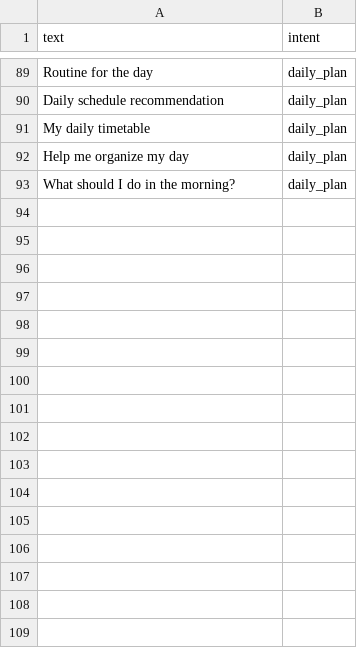
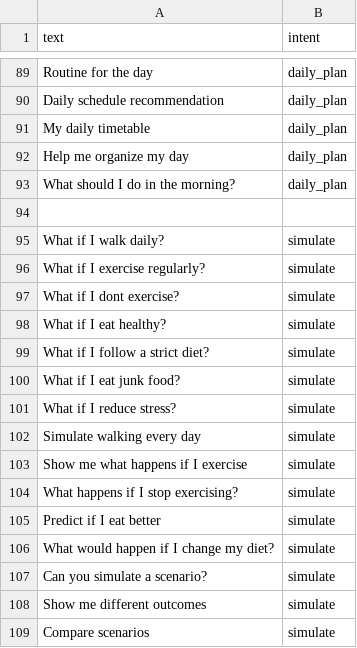
Before and after one commit to els1dk/Chatbot_diabates_system, a CSV file: data/intents.csv, drawn as a sheet; only a part is shown, gaps mark what is left out.

Commit message:
feat: Implement what-if simulation functionality with a new simulator module, intent data, and chatbot integration.

```diff
--- a/data/intents.csv
+++ b/data/intents.csv
@@ -93 +93,17 @@ text,intent
 "What should I do in the morning?",daily_plan
+
+"What if I walk daily?",simulate
+"What if I exercise regularly?",simulate
+"What if I dont exercise?",simulate
+"What if I eat healthy?",simulate
+"What if I follow a strict diet?",simulate
+"What if I eat junk food?",simulate
+"What if I reduce stress?",simulate
+"Simulate walking every day",simulate
+"Show me what happens if I exercise",simulate
+"What happens if I stop exercising?",simulate
+"Predict if I eat better",simulate
+"What would happen if I change my diet?",simulate
+"Can you simulate a scenario?",simulate
+"Show me different outcomes",simulate
+"Compare scenarios",simulate
```
Also changed, not shown: 3 other files.
